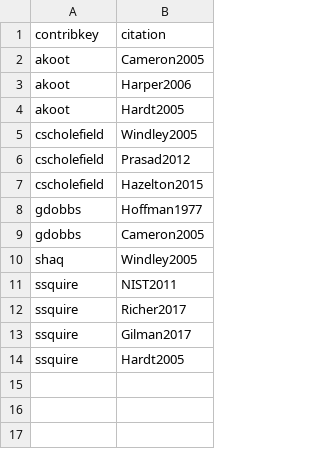
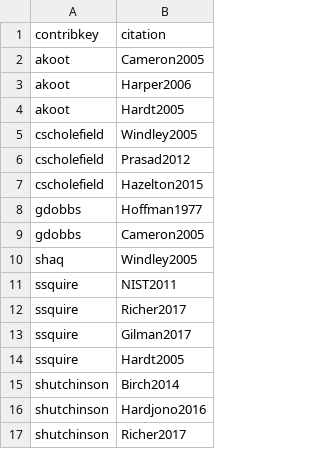
Before and after one commit to IDPros/anno-biblio, a CSV file: contrib-cites.csv, drawn as a sheet.

Commit message:
Update contrib-cites.csv
Added Hutch's citations

```diff
--- a/contrib-cites.csv
+++ b/contrib-cites.csv
@@ -14 +14,4 @@ ssquire,Gilman2017
 ssquire,Hardt2005
+shutchinson,Birch2014,
+shutchinson,Hardjono2016,
+shutchinson,Richer2017
```
